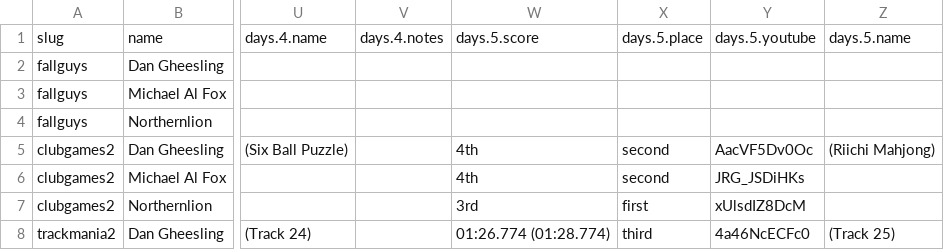
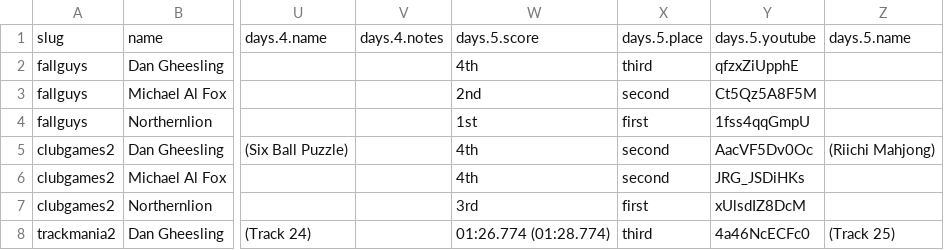
Before and after one commit to bcranton/goldengoblet.net, a CSV file: src/data/score.csv, drawn as a sheet; only a part is shown, gaps mark what is left out; the diff names each change by its address in the sheet, - before the commit and + after, or states it on an @@ line.

Commit message:
score update

```diff
--- a/src/data/score.csv
+++ b/src/data/score.csv
-W2: (empty)
+W2: 4th
-X2: (empty)
+X2: third
-Y2: (empty)
+Y2: qfzxZiUpphE
-W3: (empty)
+W3: 2nd
-X3: (empty)
+X3: second
-Y3: (empty)
+Y3: Ct5Qz5A8F5M
-W4: (empty)
+W4: 1st
-X4: (empty)
+X4: first
-Y4: (empty)
+Y4: 1fss4qqGmpU
```
